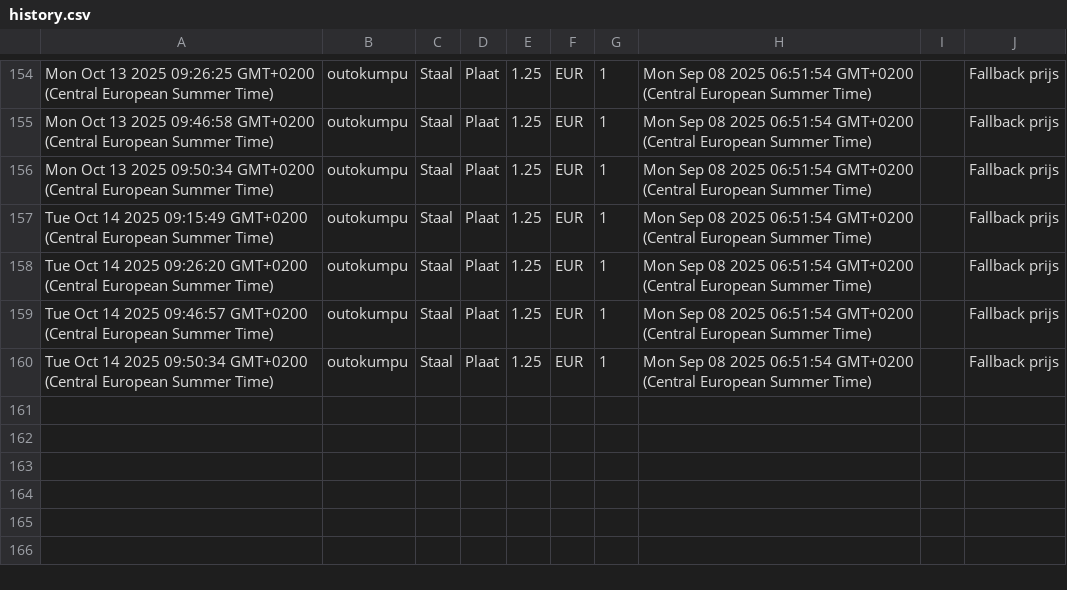
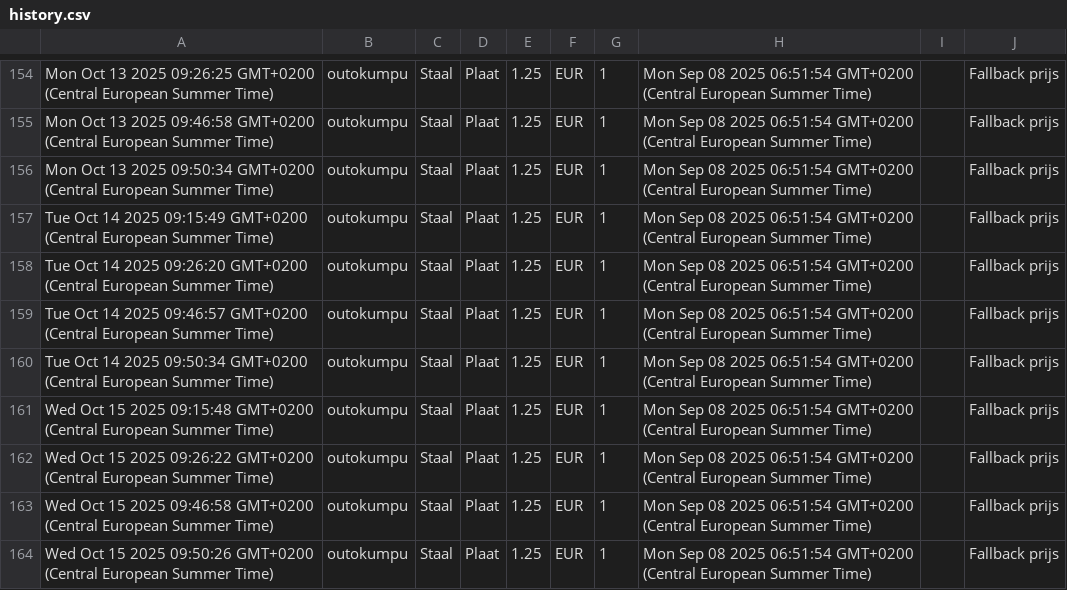
Before and after one commit to gerrit0492-create/Cost-forge-2, a CSV file: data/history.csv, drawn as a sheet; only a part is shown, gaps mark what is left out; the diff names each change by its address in the sheet, - before the commit and + after, or states it on an @@ line.

Commit message:
Update history.csv vanuit Google Sheets

```diff
--- a/data/history.csv
+++ b/data/history.csv
+row 161: Wed Oct 15 2025 09:15:48 GMT+0200 (Central European Summer Time) | outokumpu | Staal | Plaat | 1.25 | EUR | 1 | Mon Sep 08 2025 06:51:54 GMT+0200 (Central European Summer Time) |  | Fallback prijs
+row 162: Wed Oct 15 2025 09:26:22 GMT+0200 (Central European Summer Time) | outokumpu | Staal | Plaat | 1.25 | EUR | 1 | Mon Sep 08 2025 06:51:54 GMT+0200 (Central European Summer Time) |  | Fallback prijs
+row 163: Wed Oct 15 2025 09:46:58 GMT+0200 (Central European Summer Time) | outokumpu | Staal | Plaat | 1.25 | EUR | 1 | Mon Sep 08 2025 06:51:54 GMT+0200 (Central European Summer Time) |  | Fallback prijs
+row 164: Wed Oct 15 2025 09:50:26 GMT+0200 (Central European Summer Time) | outokumpu | Staal | Plaat | 1.25 | EUR | 1 | Mon Sep 08 2025 06:51:54 GMT+0200 (Central European Summer Time) |  | Fallback prijs
```
